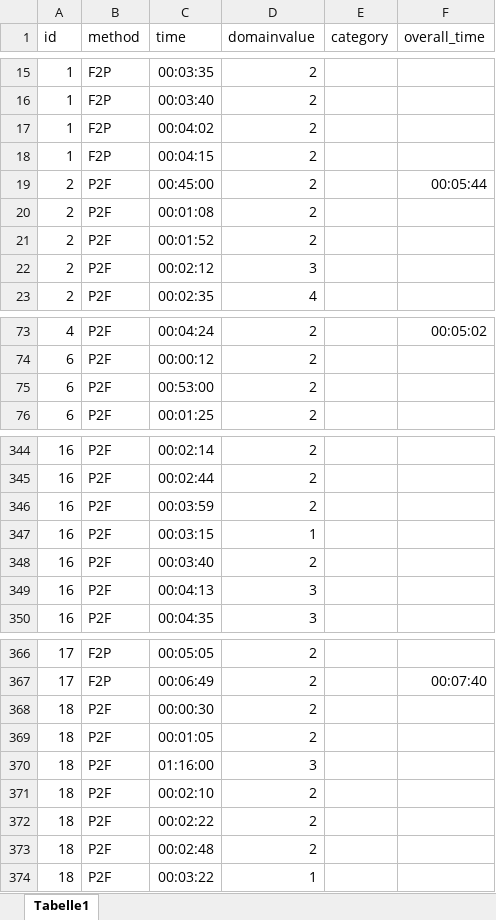
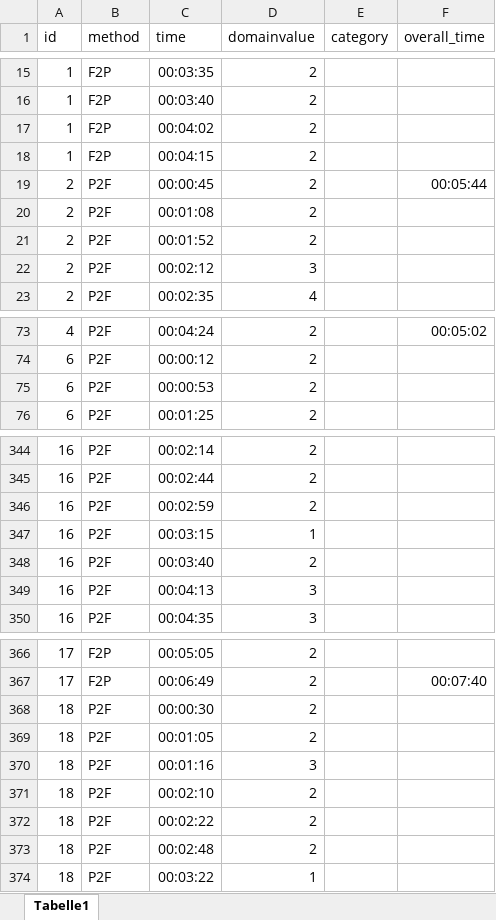
Before and after one commit to jonas-hurst/FreeMapRetrieve-Statistic, an Excel workbook: exploration.xlsx, sheet Tabelle1, drawn as a sheet; only a part is shown, gaps mark what is left out; values as stored, in another font and other column widths than the file's, no borders; the diff names each change by its address in the sheet, - before the commit and + after, or states it on an @@ line.

```diff
--- a/exploration.xlsx (sheet Tabelle1)
+++ b/exploration.xlsx (sheet Tabelle1)
-C19 (time): 00:45:00
+C19 (time): 00:00:45
-C75 (time): 00:53:00
+C75 (time): 00:00:53
-C346 (time): 00:03:59
+C346 (time): 00:02:59
-C370 (time): 01:16:00
+C370 (time): 00:01:16
```
Also changed, not shown: 1 other file.
